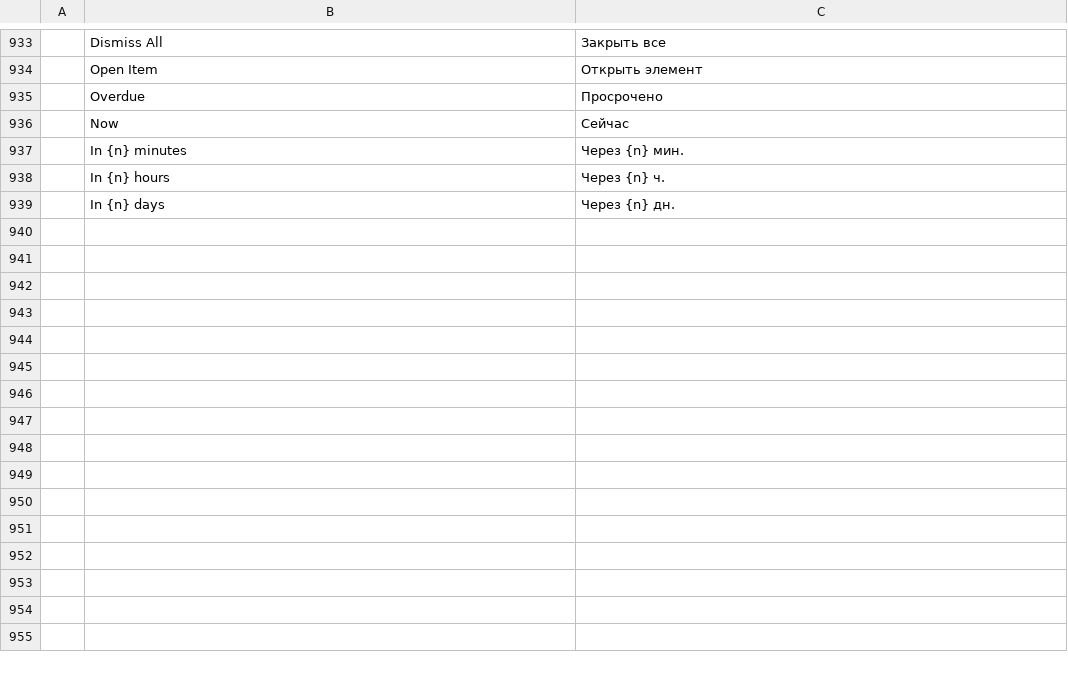
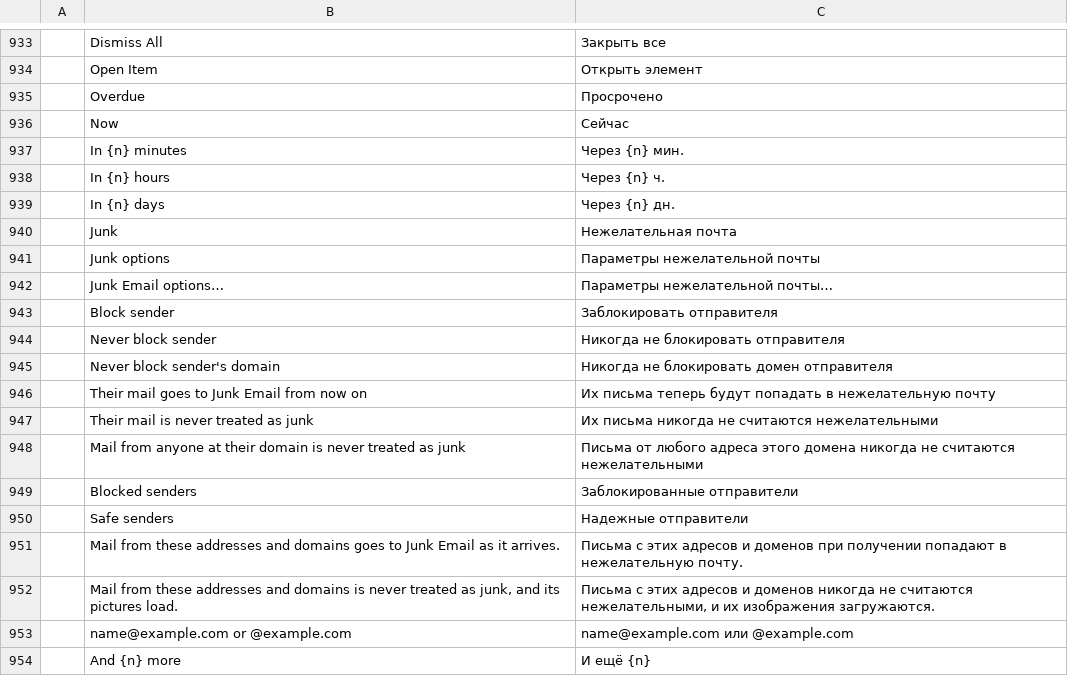
Before and after one commit to ZIDAN44/mailcraft, a TSV file: crates/ui-egui/src/i18n/ru.tsv, drawn as a sheet; only a part is shown, gaps mark what is left out; the diff names each change by its address in the sheet, - before the commit and + after, or states it on an @@ line.

```diff
--- a/crates/ui-egui/src/i18n/ru.tsv
+++ b/crates/ui-egui/src/i18n/ru.tsv
+row 940:  | Junk | Нежелательная почта
+row 941:  | Junk options | Параметры нежелательной почты
+row 942:  | Junk Email options… | Параметры нежелательной почты…
+row 943:  | Block sender | Заблокировать отправителя
+row 944:  | Never block sender | Никогда не блокировать отправителя
+row 945:  | Never block sender's domain | Никогда не блокировать домен отправителя
+row 946:  | Their mail goes to Junk Email from now on | Их письма теперь будут попадать в нежелательную почту
+row 947:  | Their mail is never treated as junk | Их письма никогда не считаются нежелательными
+row 948:  | Mail from anyone at their domain is never treated as junk | Письма от любого адреса этого домена никогда не считаются нежелательными
+row 949:  | Blocked senders | Заблокированные отправители
+row 950:  | Safe senders | Надежные отправители
+row 951:  | Mail from these addresses and domains goes to Junk Email as it arrives. | Письма с этих адресов и доменов при получении попадают в нежелательную почту.
+row 952:  | Mail from these addresses and domains is never treated as junk, and its pictures load. | Письма с этих адресов и доменов никогда не считаются нежелательными, и их изображения загружаются.
+row 953:  | name@example.com or @example.com | name@example.com или @example.com
+row 954:  | And {n} more | И ещё {n}
```
Also changed, not shown: crates/ui-egui/src/i18n/ar.tsv, crates/ui-egui/src/i18n/fr.tsv, 14 other files.
